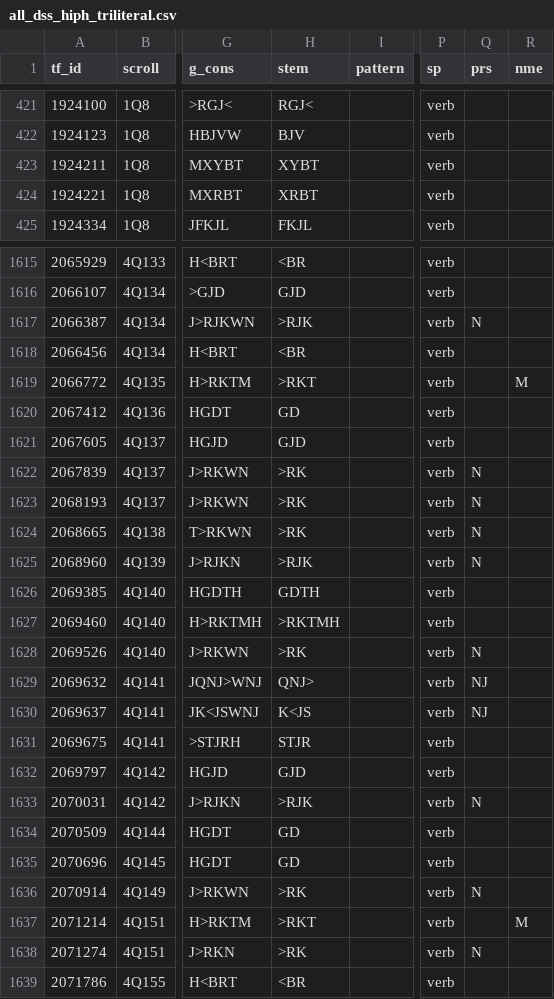
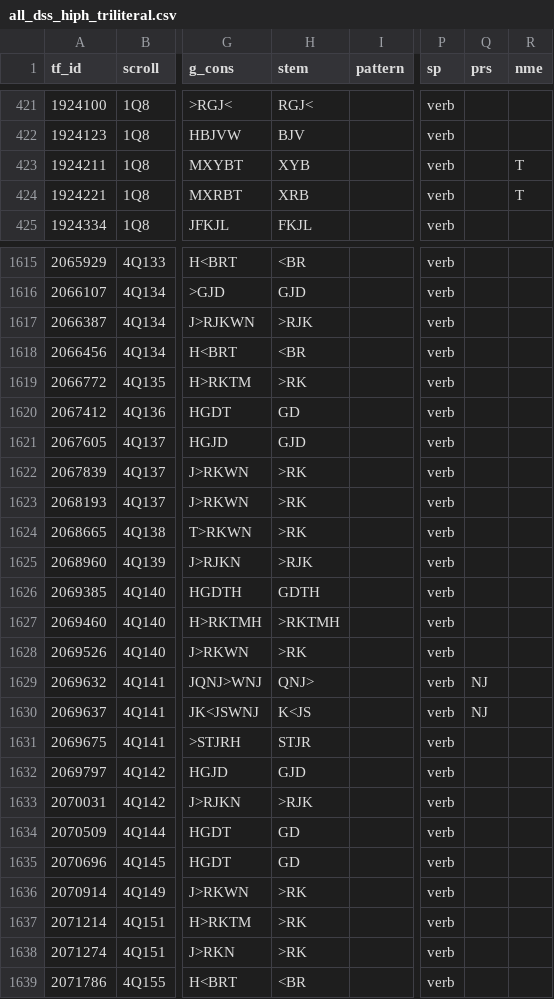
Before and after one commit to MartijnNaaijer/hebrew_spelling_variation, a CSV file: data/all_dss_hiph_triliteral.csv, drawn as a sheet; only a part is shown, gaps mark what is left out; the diff covers the shown part only; the diff names each change by its address in the sheet, - before the commit and + after, or states it on an @@ line.

```diff
--- a/data/all_dss_hiph_triliteral.csv
+++ b/data/all_dss_hiph_triliteral.csv
-H423 (stem): XYBT
+H423 (stem): XYB
-R423:R424 (nme): (empty)
+R423:R424 (nme): T
-H424 (stem): XRBT
+H424 (stem): XRB
-Q1617 (prs): N
+Q1617 (prs): (empty)
-H1619 (stem): >RKT
+H1619 (stem): >RK
-R1619 (nme): M
+R1619 (nme): (empty)
-Q1622:Q1625 (prs): N
+Q1622:Q1625 (prs): (empty)
-Q1628 (prs): N
+Q1628 (prs): (empty)
-Q1633 (prs): N
+Q1633 (prs): (empty)
-Q1636 (prs): N
+Q1636 (prs): (empty)
-H1637 (stem): >RKT
+H1637 (stem): >RK
-R1637 (nme): M
+R1637 (nme): (empty)
-Q1638 (prs): N
+Q1638 (prs): (empty)
```
Also changed, not shown: 124 edited cells elsewhere in this file, data/all_dss_niph_hiph_pe_yod.csv, data/hiphil_triliteral.csv, 41 other files.
